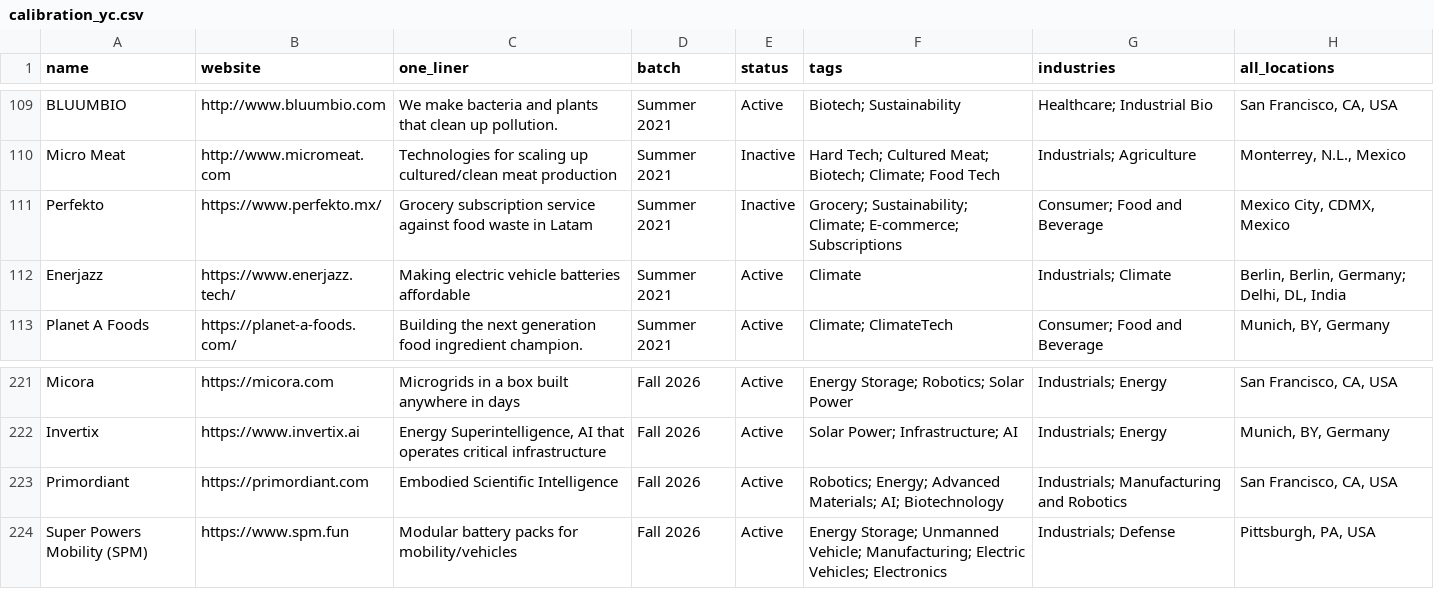
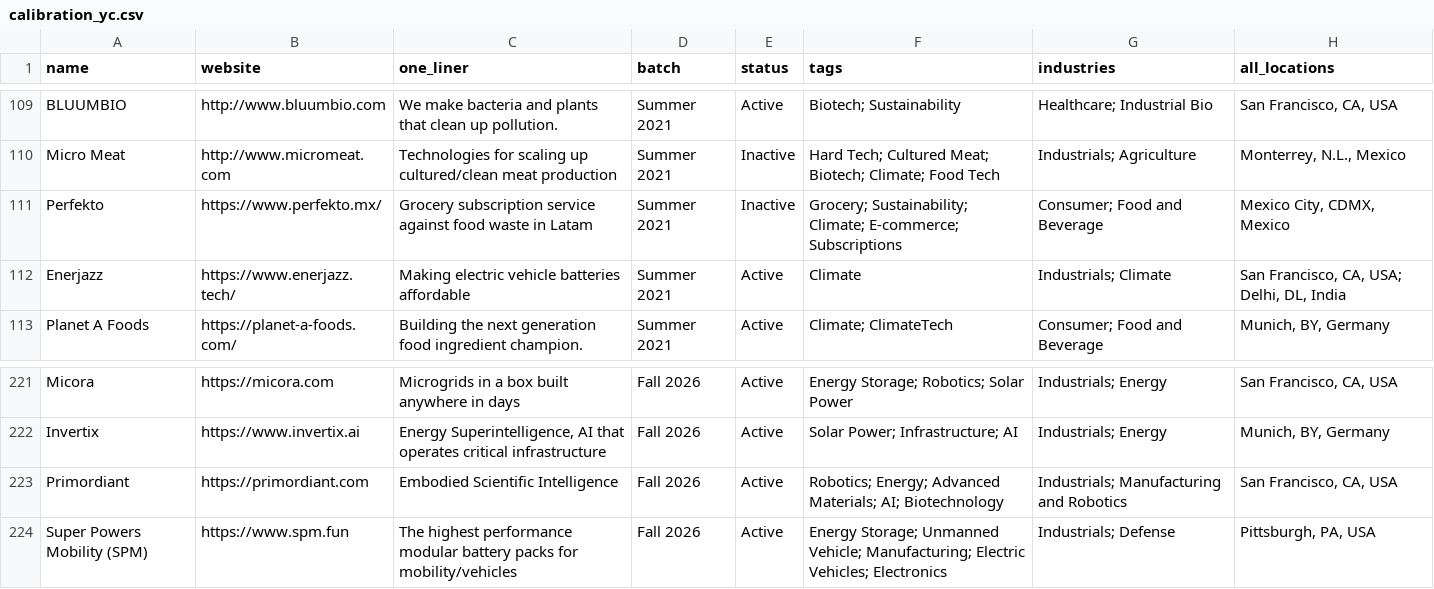
Before and after one commit to nikhil-codedesign/vc-sourcing-engine, a CSV file: data/calibration_yc.csv, drawn as a sheet; only a part is shown, gaps mark what is left out.

```diff
--- a/data/calibration_yc.csv
+++ b/data/calibration_yc.csv
@@ -111,3 +111,3 @@ Micro Meat,http://www.micromeat.com,Technologies for scaling up cultured/clean m
 Perfekto,https://www.perfekto.mx/,Grocery subscription service against food waste in Latam,Summer 2021,Inactive,Grocery; Sustainability; Climate; E-commerce; Subscriptions,Consumer; Food and Beverage,"Mexico City, CDMX, Mexico"
-Enerjazz,https://www.enerjazz.tech/,Making electric vehicle batteries affordable ,Summer 2021,Active,Climate,Industrials; Climate,"Berlin, Berlin, Germany; Delhi, DL, India"
+Enerjazz,https://www.enerjazz.tech/,Making electric vehicle batteries affordable ,Summer 2021,Active,Climate,Industrials; Climate,"San Francisco, CA, USA; Delhi, DL, India"
 Planet A Foods,https://planet-a-foods.com/,Building the next generation food ingredient champion.,Summer 2021,Active,Climate; ClimateTech,Consumer; Food and Beverage,"Munich, BY, Germany"
@@ -223,2 +223,2 @@ Invertix,https://www.invertix.ai,"Energy Superintelligence, AI that operates cri
 Primordiant,https://primordiant.com,Embodied Scientific Intelligence,Fall 2026,Active,Robotics; Energy; Advanced Materials; AI; Biotechnology,Industrials; Manufacturing and Robotics,"San Francisco, CA, USA"
-Super Powers Mobility (SPM),https://www.spm.fun,Modular battery packs for mobility/vehicles,Fall 2026,Active,Energy Storage; Unmanned Vehicle; Manufacturing; Electric Vehicles; Electronics,Industrials; Defense,"Pittsburgh, PA, USA"
+Super Powers Mobility (SPM),https://www.spm.fun,The highest performance modular battery packs for mobility/vehicles,Fall 2026,Active,Energy Storage; Unmanned Vehicle; Manufacturing; Electric Vehicles; Electronics,Industrials; Defense,"Pittsburgh, PA, USA"
```
Also changed, not shown: data/raw_github.csv, data/raw_hn.csv, 4 other files.
